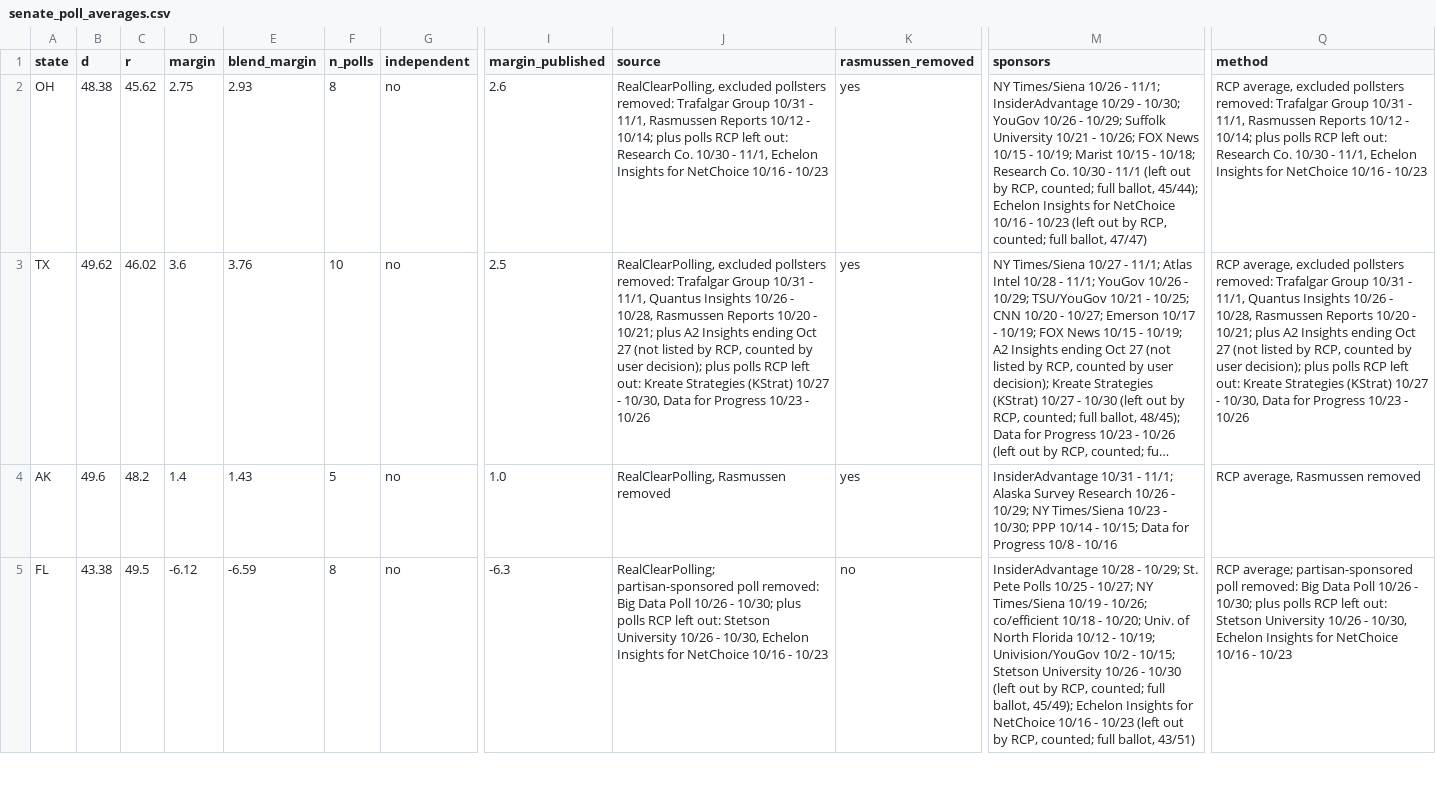
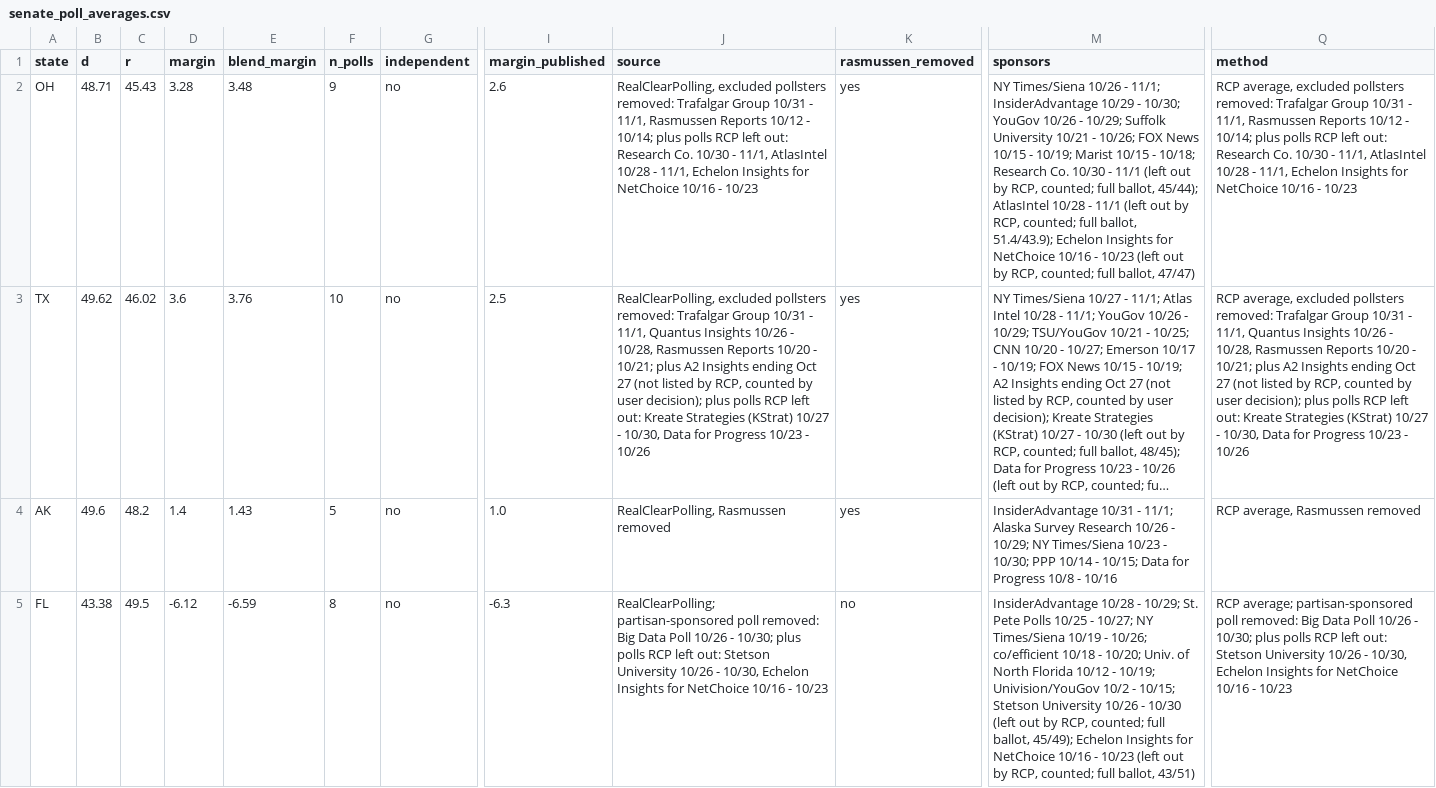
Before and after one commit to tcbDNA/house-2026, a CSV file: backend/data/senate_poll_averages.csv, drawn as a sheet; only a part is shown, gaps mark what is left out; long unchanged cells end in …; the diff names each change by its address in the sheet, - before the commit and + after, or states it on an @@ line.

```diff
--- a/backend/data/senate_poll_averages.csv
+++ b/backend/data/senate_poll_averages.csv
-B2 (d): 48.38
+B2 (d): 48.71
-C2 (r): 45.62
+C2 (r): 45.43
-D2 (margin): 2.75
+D2 (margin): 3.28
-E2 (blend_margin): 2.93
+E2 (blend_margin): 3.48
-F2 (n_polls): 8
+F2 (n_polls): 9
-J2 (source): …- 11/1, Echelon Insights…
+J2 (source): …- 11/1, AtlasIntel 10/28 - 11/1, Echelon Insights…
-M2 (sponsors): …ballot, 45/44); Echelon Insights…
+M2 (sponsors): …ballot, 45/44); AtlasIntel 10/28 - 11/1 (left out by RCP, counted; full ballot, 51.4/43.9); Echelon Insights…
-Q2 (method): …- 11/1, Echelon Insights…
+Q2 (method): …- 11/1, AtlasIntel 10/28 - 11/1, Echelon Insights…
```
Also changed, not shown: backend/analysis/comparison.csv, backend/data/governor_poll_averages.csv, 19 other files.
